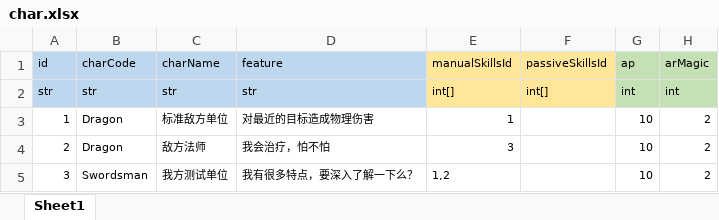
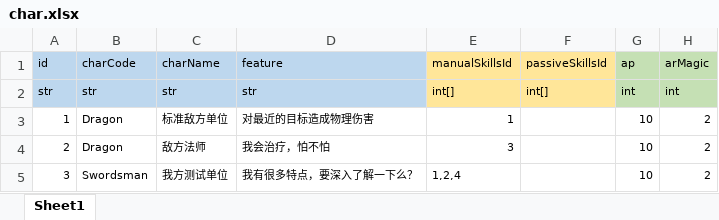
Before and after one commit to lyvoid/l2, an Excel workbook: config/xlsx/char.xlsx, sheet Sheet1, drawn as a sheet; only a part is shown; values as stored, in another font and other column widths than the file's, no borders; the diff names each change by its address in the sheet, - before the commit and + after, or states it on an @@ line.

```diff
--- a/config/xlsx/char.xlsx (sheet Sheet1)
+++ b/config/xlsx/char.xlsx (sheet Sheet1)
-E5 (manualSkillsId): 1,2
+E5 (manualSkillsId): 1,2,4
```
Also changed, not shown: config/xlsx/buff.xlsx, config/xlsx/skill.xlsx, 21 other files.
